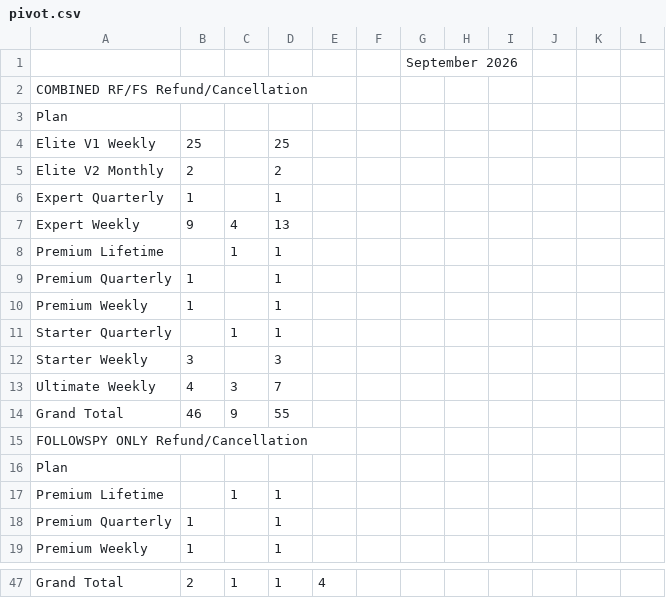
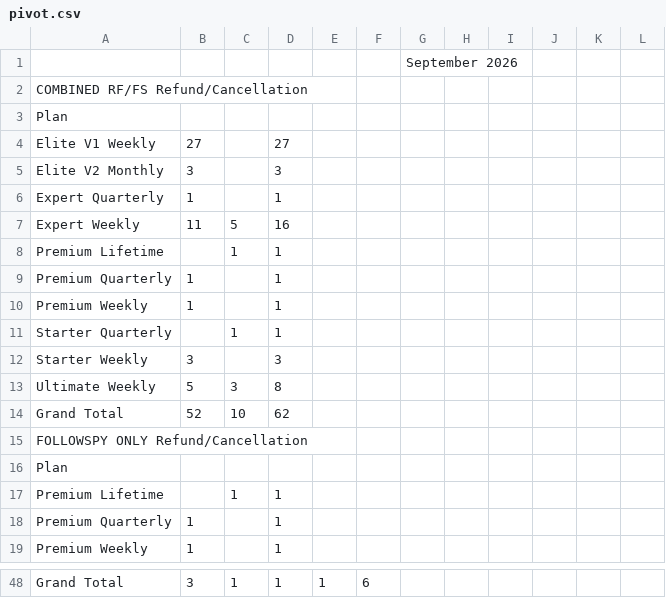
Before and after one commit to bvcafirma3rd/rffs-dashboard, a CSV file: data/pivot.csv, drawn as a sheet; only a part is shown, gaps mark what is left out; the diff covers the shown part only.

```diff
--- a/data/pivot.csv
+++ b/data/pivot.csv
@@ -3,6 +3,6 @@
 "Plan","","","","","","","","","","","","","","","","","","","","","","","","","","","","","","","","","","","","","","","","","","","","","",""
-"Elite V1 Weekly","25","","25","","","","","","","","","","","","","","","","","","","","","","","","","","","","","","","","","","","","","","","","","","",""
-"Elite V2 Monthly","2","","2","","","","","","","","","","","","","","","","","","","","","","","","","","","","","","","","","","","","","","","","","","",""
+"Elite V1 Weekly","27","","27","","","","","","","","","","","","","","","","","","","","","","","","","","","","","","","","","","","","","","","","","","",""
+"Elite V2 Monthly","3","","3","","","","","","","","","","","","","","","","","","","","","","","","","","","","","","","","","","","","","","","","","","",""
 "Expert Quarterly","1","","1","","","","","","","","","","","","","","","","","","","","","","","","","","","","","","","","","","","","","","","","","","",""
-"Expert Weekly","9","4","13","","","","","","","","","","","","","","","","","","","","","","","","","","","","","","","","","","","","","","","","","","",""
+"Expert Weekly","11","5","16","","","","","","","","","","","","","","","","","","","","","","","","","","","","","","","","","","","","","","","","","","",""
 "Premium Lifetime","","1","1","","","","","","","","","","","","","","","","","","","","","","","","","","","","","","","","","","","","","","","","","","",""
@@ -12,4 +12,4 @@
 "Starter Weekly","3","","3","","","","","","","","","","","","","","","","","","","","","","","","","","","","","","","","","","","","","","","","","","",""
-"Ultimate Weekly","4","3","7","","","","","","","","","","","","","","","","","","","","","","","","","","","","","","","","","","","","","","","","","","",""
-"Grand Total","46","9","55","","","","","","","","","","","","","","","","","","","","","","","","","","","","","","","","","","","","","","","","","","",""
+"Ultimate Weekly","5","3","8","","","","","","","","","","","","","","","","","","","","","","","","","","","","","","","","","","","","","","","","","","",""
+"Grand Total","52","10","62","","","","","","","","","","","","","","","","","","","","","","","","","","","","","","","","","","","","","","","","","","",""
 "FOLLOWSPY ONLY Refund/Cancellation","","","","","","","","","","","","","","","","","","","","","","","","","","","","","","","","","","","","","","","","","","","","","",""
@@ -48 +49 @@
-"Grand Total","2","1","1","4","","","","","","","","","","","","","","","","","","","","","","","","","","","","","","","","","","","","","","","","","",""
+"Grand Total","3","1","1","1","6","","","","","","","","","","","","","","","","","","","","","","","","","","","","","","","","","","","","","","","","",""
```
Also changed, not shown: 3 added rows, 2 removed rows and 25 edited cells elsewhere in this file, data/qa_source.csv, 1 other file.
